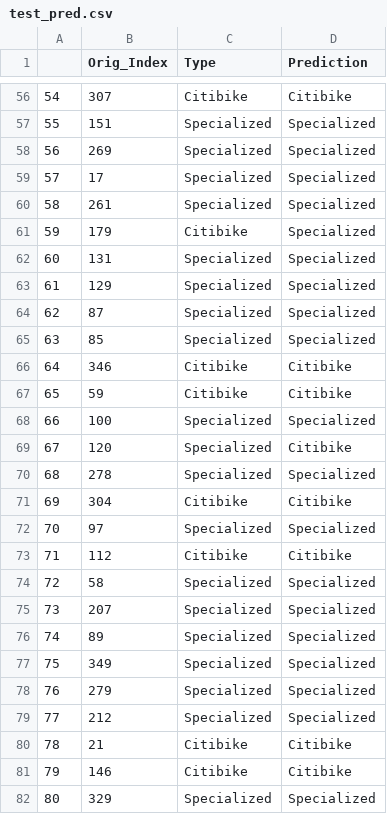
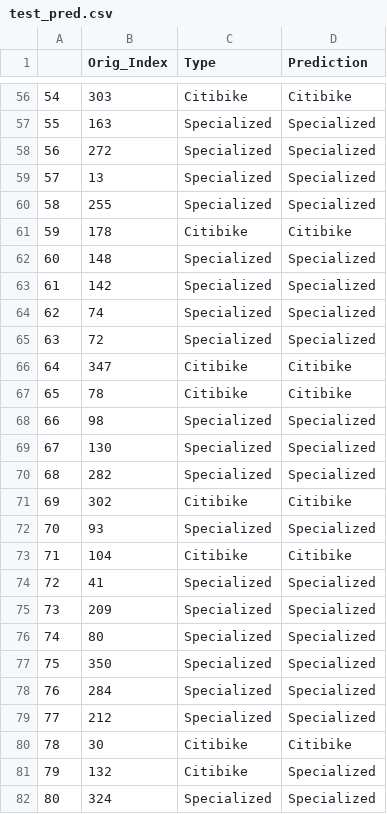
Before and after one commit to vflopez77/BicycleTripAnalysis, a CSV file: data/test_pred.csv, drawn as a sheet; only a part is shown, gaps mark what is left out; the diff covers the shown part only.

Commit message:
Additional data cleanup for prediction report

```diff
--- a/data/test_pred.csv
+++ b/data/test_pred.csv
@@ -56,27 +56,27 @@
-54,307,Citibike,Citibike
-55,151,Specialized,Specialized
-56,269,Specialized,Specialized
-57,17,Specialized,Specialized
-58,261,Specialized,Specialized
-59,179,Citibike,Specialized
-60,131,Specialized,Specialized
-61,129,Specialized,Specialized
-62,87,Specialized,Specialized
-63,85,Specialized,Specialized
-64,346,Citibike,Citibike
-65,59,Citibike,Citibike
-66,100,Specialized,Specialized
-67,120,Specialized,Citibike
-68,278,Specialized,Specialized
-69,304,Citibike,Citibike
-70,97,Specialized,Specialized
-71,112,Citibike,Citibike
-72,58,Specialized,Specialized
-73,207,Specialized,Specialized
-74,89,Specialized,Specialized
-75,349,Specialized,Specialized
-76,279,Specialized,Specialized
+54,303,Citibike,Citibike
+55,163,Specialized,Specialized
+56,272,Specialized,Specialized
+57,13,Specialized,Specialized
+58,255,Specialized,Specialized
+59,178,Citibike,Citibike
+60,148,Specialized,Specialized
+61,142,Specialized,Specialized
+62,74,Specialized,Specialized
+63,72,Specialized,Specialized
+64,347,Citibike,Citibike
+65,78,Citibike,Citibike
+66,98,Specialized,Specialized
+67,130,Specialized,Specialized
+68,282,Specialized,Specialized
+69,302,Citibike,Citibike
+70,93,Specialized,Specialized
+71,104,Citibike,Citibike
+72,41,Specialized,Specialized
+73,209,Specialized,Specialized
+74,80,Specialized,Specialized
+75,350,Specialized,Specialized
+76,284,Specialized,Specialized
 77,212,Specialized,Specialized
-78,21,Citibike,Citibike
-79,146,Citibike,Citibike
-80,329,Specialized,Specialized
+78,30,Citibike,Citibike
+79,132,Citibike,Specialized
+80,324,Specialized,Specialized
```
Also changed, not shown: 63 edited cells elsewhere in this file, data/all_data.csv, 2 other files.
